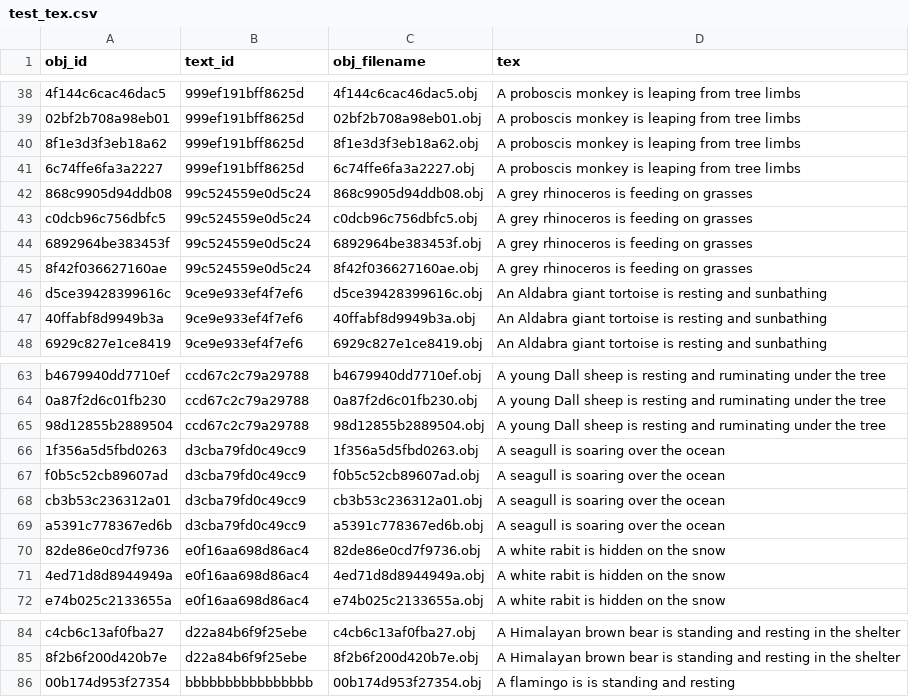
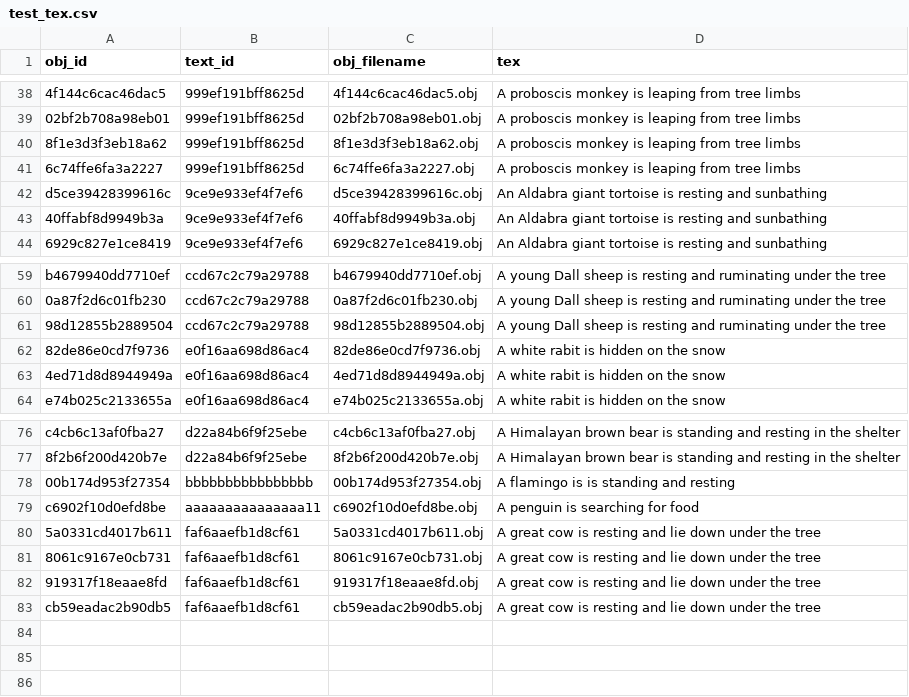
Before and after one commit to htrvu/SHREC2023-ANIMAR, a CSV file: data/augment/test_tex.csv, drawn as a sheet; only a part is shown, gaps mark what is left out; removed rows and columns are numbered as before the commit, all else as after; the diff names each change by its address in the sheet, - before the commit and + after, or states it on an @@ line.

```diff
--- a/data/augment/test_tex.csv
+++ b/data/augment/test_tex.csv
-row 42: 868c9905d94ddb08 | 99c524559e0d5c24 | 868c9905d94ddb08.obj | A grey rhinoceros is feeding on grasses
-row 43: c0dcb96c756dbfc5 | 99c524559e0d5c24 | c0dcb96c756dbfc5.obj | A grey rhinoceros is feeding on grasses
-row 44: 6892964be383453f | 99c524559e0d5c24 | 6892964be383453f.obj | A grey rhinoceros is feeding on grasses
-row 45: 8f42f036627160ae | 99c524559e0d5c24 | 8f42f036627160ae.obj | A grey rhinoceros is feeding on grasses
-row 66: 1f356a5d5fbd0263 | d3cba79fd0c49cc9 | 1f356a5d5fbd0263.obj | A seagull is soaring over the ocean
-row 67: f0b5c52cb89607ad | d3cba79fd0c49cc9 | f0b5c52cb89607ad.obj | A seagull is soaring over the ocean
-row 68: cb3b53c236312a01 | d3cba79fd0c49cc9 | cb3b53c236312a01.obj | A seagull is soaring over the ocean
-row 69: a5391c778367ed6b | d3cba79fd0c49cc9 | a5391c778367ed6b.obj | A seagull is soaring over the ocean
+row 79: c6902f10d0efd8be | aaaaaaaaaaaaaaa11 | c6902f10d0efd8be.obj | A penguin is searching for food
+row 80: 5a0331cd4017b611 | faf6aaefb1d8cf61 | 5a0331cd4017b611.obj | A great cow is resting and lie down under the tree
+row 81: 8061c9167e0cb731 | faf6aaefb1d8cf61 | 8061c9167e0cb731.obj | A great cow is resting and lie down under the tree
+row 82: 919317f18eaae8fd | faf6aaefb1d8cf61 | 919317f18eaae8fd.obj | A great cow is resting and lie down under the tree
+row 83: cb59eadac2b90db5 | faf6aaefb1d8cf61 | cb59eadac2b90db5.obj | A great cow is resting and lie down under the tree
```
Also changed, not shown: data/augment/train_tex.csv, 1 other file.
